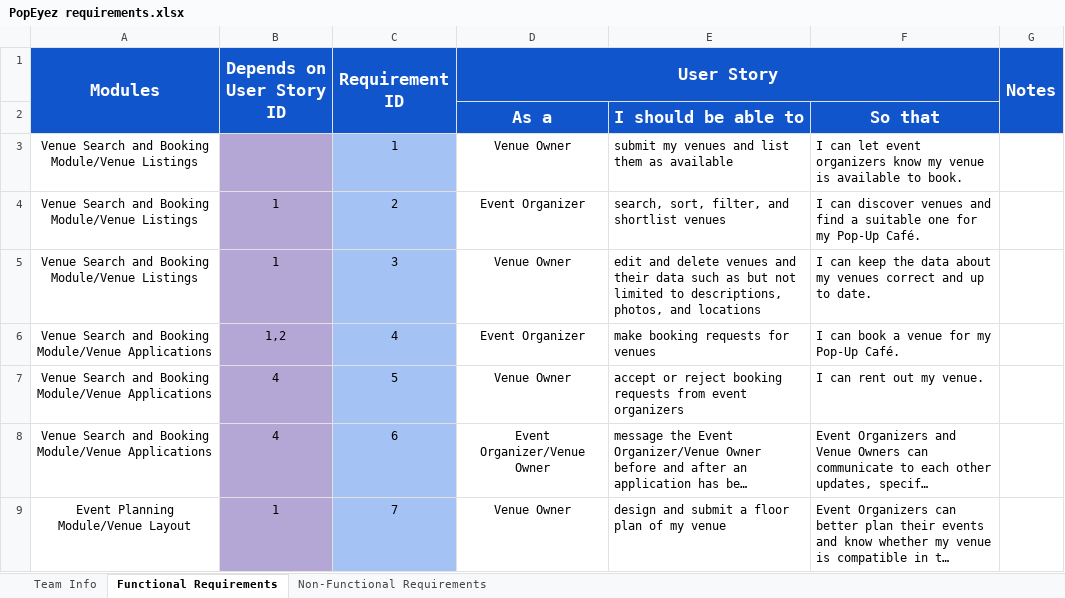
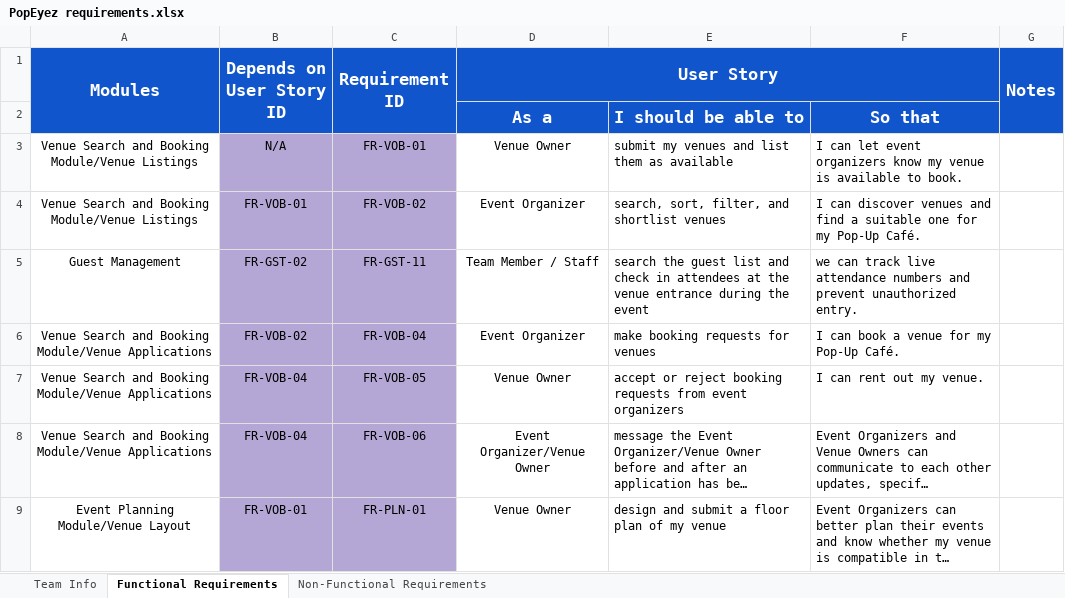
Before and after one commit to csenstuff/PopEyez, an Excel workbook: PopEyez requirements.xlsx, sheet Functional Requirements, drawn as a sheet; only a part is shown; long unchanged cells end in …; values as stored, in another font and other column widths than the file's, no borders; removed rows and columns are numbered as before the commit, all else as after; the diff covers the shown part only; the diff names each change by its address in the sheet, - before the commit and + after, or states it on an @@ line.

```diff
--- a/PopEyez requirements.xlsx (sheet Functional Requirements)
+++ b/PopEyez requirements.xlsx (sheet Functional Requirements)
-B3 (Depends on User Story ID): (empty)
+B3 (Depends on User Story ID): N/A
-C3 (Requirement ID): 1
+C3 (Requirement ID): FR-VOB-01
-C3:C4 fill: #A4C2F4
+C3:C4 fill: #B4A7D6
-B4 (Depends on User Story ID): 1
+B4 (Depends on User Story ID): FR-VOB-01
-C4 (Requirement ID): 2
+C4 (Requirement ID): FR-VOB-02
-row 5: Venue Search and Booking Module/Venue Listings | 1 | 3 | Venue Owner | edit and delete venues and their data such as but not limited to descriptions, photos, and locations | I can keep the data about my venues correct and up to date.
+row 5: Guest Management | FR-GST-02 | FR-GST-11 | Team Member / Staff | search the guest list and check in attendees at the venue entrance during the event | we can track live attendance numbers and prevent unauthorized entry.
-B6 (Depends on User Story ID): 1,2
+B6 (Depends on User Story ID): FR-VOB-02
-C6 (Requirement ID): 4
+C6 (Requirement ID): FR-VOB-04
-C6:C9 fill: #A4C2F4
+C6:C9 fill: #B4A7D6
-B7:B8 (Depends on User Story ID): 4
+B7:B8 (Depends on User Story ID): FR-VOB-04
-C7 (Requirement ID): 5
+C7 (Requirement ID): FR-VOB-05
-C8 (Requirement ID): 6
+C8 (Requirement ID): FR-VOB-06
-B9 (Depends on User Story ID): 1
+B9 (Depends on User Story ID): FR-VOB-01
-C9 (Requirement ID): 7
+C9 (Requirement ID): FR-PLN-01
```
Also changed, not shown: 98 edited cells and cell formats elsewhere in this sheet, sheet Non-Functional Requirements, 1 other file.
